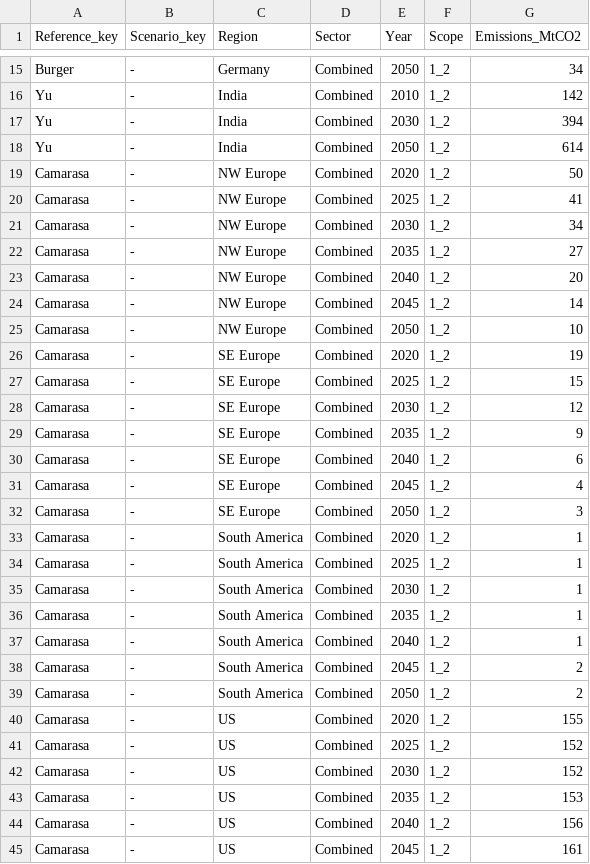
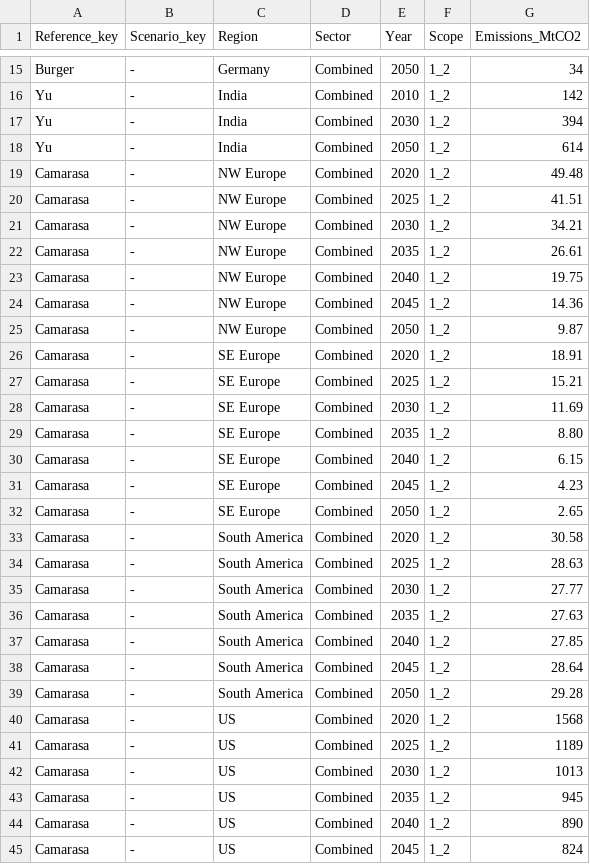
Before and after one commit to vakowal/sda-regional-pathways, a CSV file: data/raw/buildings_empirical_emissions.csv, drawn as a sheet; only a part is shown, gaps mark what is left out; the diff covers the shown part only.

```diff
--- a/data/raw/buildings_empirical_emissions.csv
+++ b/data/raw/buildings_empirical_emissions.csv
@@ -18,28 +18,28 @@ Yu,-,India,Combined,2030,1_2,394
 Yu,-,India,Combined,2050,1_2,614
-Camarasa,-,NW Europe,Combined,2020,1_2,50
-Camarasa,-,NW Europe,Combined,2025,1_2,41
-Camarasa,-,NW Europe,Combined,2030,1_2,34
-Camarasa,-,NW Europe,Combined,2035,1_2,27
-Camarasa,-,NW Europe,Combined,2040,1_2,20
-Camarasa,-,NW Europe,Combined,2045,1_2,14
-Camarasa,-,NW Europe,Combined,2050,1_2,10
-Camarasa,-,SE Europe,Combined,2020,1_2,19
-Camarasa,-,SE Europe,Combined,2025,1_2,15
-Camarasa,-,SE Europe,Combined,2030,1_2,12
-Camarasa,-,SE Europe,Combined,2035,1_2,9
-Camarasa,-,SE Europe,Combined,2040,1_2,6
-Camarasa,-,SE Europe,Combined,2045,1_2,4
-Camarasa,-,SE Europe,Combined,2050,1_2,3
-Camarasa,-,South America,Combined,2020,1_2,1
-Camarasa,-,South America,Combined,2025,1_2,1
-Camarasa,-,South America,Combined,2030,1_2,1
-Camarasa,-,South America,Combined,2035,1_2,1
-Camarasa,-,South America,Combined,2040,1_2,1
-Camarasa,-,South America,Combined,2045,1_2,2
-Camarasa,-,South America,Combined,2050,1_2,2
-Camarasa,-,US,Combined,2020,1_2,155
-Camarasa,-,US,Combined,2025,1_2,152
-Camarasa,-,US,Combined,2030,1_2,152
-Camarasa,-,US,Combined,2035,1_2,153
-Camarasa,-,US,Combined,2040,1_2,156
-Camarasa,-,US,Combined,2045,1_2,161
+Camarasa,-,NW Europe,Combined,2020,1_2,49.48
+Camarasa,-,NW Europe,Combined,2025,1_2,41.51
+Camarasa,-,NW Europe,Combined,2030,1_2,34.21
+Camarasa,-,NW Europe,Combined,2035,1_2,26.61
+Camarasa,-,NW Europe,Combined,2040,1_2,19.75
+Camarasa,-,NW Europe,Combined,2045,1_2,14.36
+Camarasa,-,NW Europe,Combined,2050,1_2,9.87
+Camarasa,-,SE Europe,Combined,2020,1_2,18.91
+Camarasa,-,SE Europe,Combined,2025,1_2,15.21
+Camarasa,-,SE Europe,Combined,2030,1_2,11.69
+Camarasa,-,SE Europe,Combined,2035,1_2,8.80
+Camarasa,-,SE Europe,Combined,2040,1_2,6.15
+Camarasa,-,SE Europe,Combined,2045,1_2,4.23
+Camarasa,-,SE Europe,Combined,2050,1_2,2.65
+Camarasa,-,South America,Combined,2020,1_2,30.58
+Camarasa,-,South America,Combined,2025,1_2,28.63
+Camarasa,-,South America,Combined,2030,1_2,27.77
+Camarasa,-,South America,Combined,2035,1_2,27.63
+Camarasa,-,South America,Combined,2040,1_2,27.85
+Camarasa,-,South America,Combined,2045,1_2,28.64
+Camarasa,-,South America,Combined,2050,1_2,29.28
+Camarasa,-,US,Combined,2020,1_2,1568
+Camarasa,-,US,Combined,2025,1_2,1189
+Camarasa,-,US,Combined,2030,1_2,1013
+Camarasa,-,US,Combined,2035,1_2,945
+Camarasa,-,US,Combined,2040,1_2,890
+Camarasa,-,US,Combined,2045,1_2,824
```
Also changed, not shown: 8 edited cells elsewhere in this file, data/processed/SDA_pathways_m_0_1_2.csv, 25 other files.
